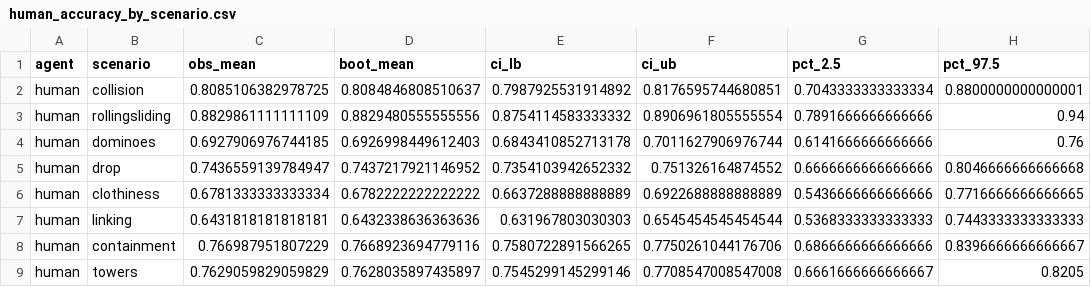
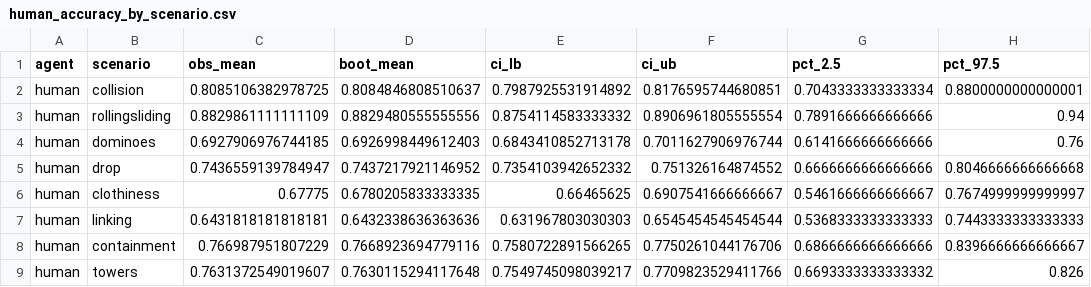
Before and after one commit to cogtoolslab/physics-benchmarking-neurips2021, a CSV file: results/csv/summary/human_accuracy_by_scenario.csv, drawn as a sheet.

Commit message:
update all summary csvs and inference HTML notebook

```diff
--- a/results/csv/summary/human_accuracy_by_scenario.csv
+++ b/results/csv/summary/human_accuracy_by_scenario.csv
@@ -5,5 +5,5 @@ human,dominoes,0.6927906976744185,0.6926998449612403,0.6843410852713178,0.701162
 human,drop,0.7436559139784947,0.7437217921146952,0.7354103942652332,0.751326164874552,0.6666666666666666,0.8046666666666668
-human,clothiness,0.6781333333333334,0.6782222222222222,0.6637288888888889,0.6922688888888889,0.5436666666666666,0.7716666666666665
+human,clothiness,0.67775,0.6780205833333335,0.66465625,0.6907541666666667,0.5461666666666667,0.7674999999999997
 human,linking,0.6431818181818181,0.6432338636363636,0.631967803030303,0.6545454545454544,0.5368333333333333,0.7443333333333333
 human,containment,0.766987951807229,0.7668923694779116,0.7580722891566265,0.7750261044176706,0.6866666666666666,0.8396666666666667
-human,towers,0.7629059829059829,0.7628035897435897,0.7545299145299146,0.7708547008547008,0.6661666666666667,0.8205
+human,towers,0.7631372549019607,0.7630115294117648,0.7549745098039217,0.7709823529411766,0.6693333333333332,0.826
```
Also changed, not shown: results/csv/summary/human_pairwiseCohensKs_by_scenario.csv, 7 other files.
